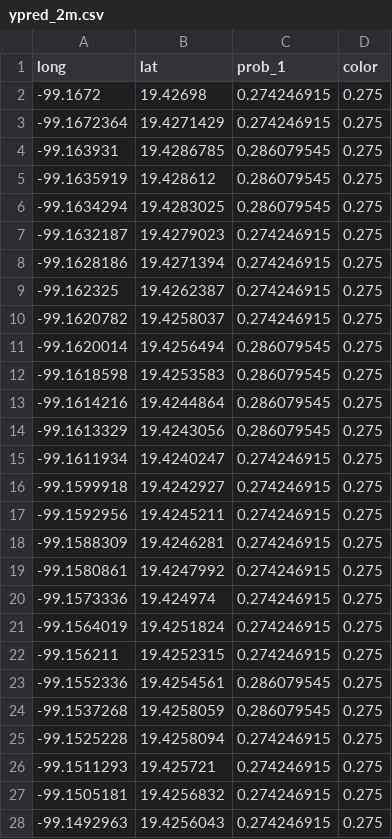
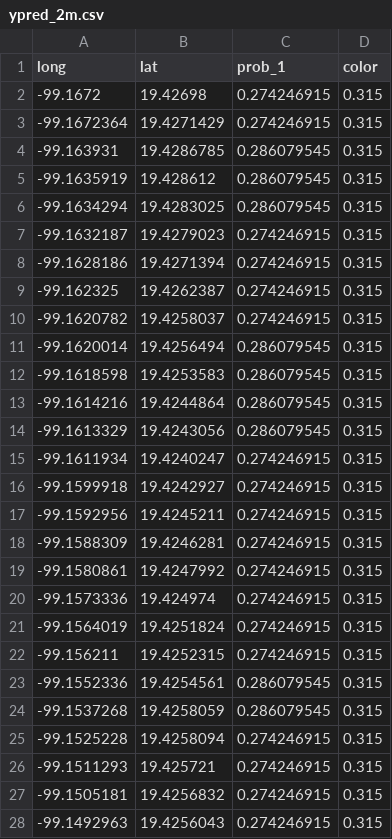
Before and after one commit to irexen/data_test, a CSV file: ypred_2m.csv, drawn as a sheet; only a part is shown; the diff covers the shown part only.

```diff
--- a/ypred_2m.csv
+++ b/ypred_2m.csv
@@ -1,28 +1,28 @@
 long,lat,prob_1,color
--99.1672,19.42698,0.274246915,0.275
--99.1672364,19.4271429,0.274246915,0.275
--99.163931,19.4286785,0.286079545,0.275
--99.1635919,19.428612,0.286079545,0.275
--99.1634294,19.4283025,0.286079545,0.275
--99.1632187,19.4279023,0.274246915,0.275
--99.1628186,19.4271394,0.274246915,0.275
--99.162325,19.4262387,0.274246915,0.275
--99.1620782,19.4258037,0.274246915,0.275
--99.1620014,19.4256494,0.286079545,0.275
--99.1618598,19.4253583,0.286079545,0.275
--99.1614216,19.4244864,0.286079545,0.275
--99.1613329,19.4243056,0.286079545,0.275
--99.1611934,19.4240247,0.274246915,0.275
--99.1599918,19.4242927,0.274246915,0.275
--99.1592956,19.4245211,0.274246915,0.275
--99.1588309,19.4246281,0.274246915,0.275
--99.1580861,19.4247992,0.274246915,0.275
--99.1573336,19.424974,0.274246915,0.275
--99.1564019,19.4251824,0.274246915,0.275
--99.156211,19.4252315,0.274246915,0.275
--99.1552336,19.4254561,0.286079545,0.275
--99.1537268,19.4258059,0.286079545,0.275
--99.1525228,19.4258094,0.274246915,0.275
--99.1511293,19.425721,0.274246915,0.275
--99.1505181,19.4256832,0.274246915,0.275
--99.1492963,19.4256043,0.274246915,0.275
+-99.1672,19.42698,0.274246915,0.315
+-99.1672364,19.4271429,0.274246915,0.315
+-99.163931,19.4286785,0.286079545,0.315
+-99.1635919,19.428612,0.286079545,0.315
+-99.1634294,19.4283025,0.286079545,0.315
+-99.1632187,19.4279023,0.274246915,0.315
+-99.1628186,19.4271394,0.274246915,0.315
+-99.162325,19.4262387,0.274246915,0.315
+-99.1620782,19.4258037,0.274246915,0.315
+-99.1620014,19.4256494,0.286079545,0.315
+-99.1618598,19.4253583,0.286079545,0.315
+-99.1614216,19.4244864,0.286079545,0.315
+-99.1613329,19.4243056,0.286079545,0.315
+-99.1611934,19.4240247,0.274246915,0.315
+-99.1599918,19.4242927,0.274246915,0.315
+-99.1592956,19.4245211,0.274246915,0.315
+-99.1588309,19.4246281,0.274246915,0.315
+-99.1580861,19.4247992,0.274246915,0.315
+-99.1573336,19.424974,0.274246915,0.315
+-99.1564019,19.4251824,0.274246915,0.315
+-99.156211,19.4252315,0.274246915,0.315
+-99.1552336,19.4254561,0.286079545,0.315
+-99.1537268,19.4258059,0.286079545,0.315
+-99.1525228,19.4258094,0.274246915,0.315
+-99.1511293,19.425721,0.274246915,0.315
+-99.1505181,19.4256832,0.274246915,0.315
+-99.1492963,19.4256043,0.274246915,0.315
```
Also changed, not shown: 16 edited cells elsewhere in this file, ypred_3m.csv.
